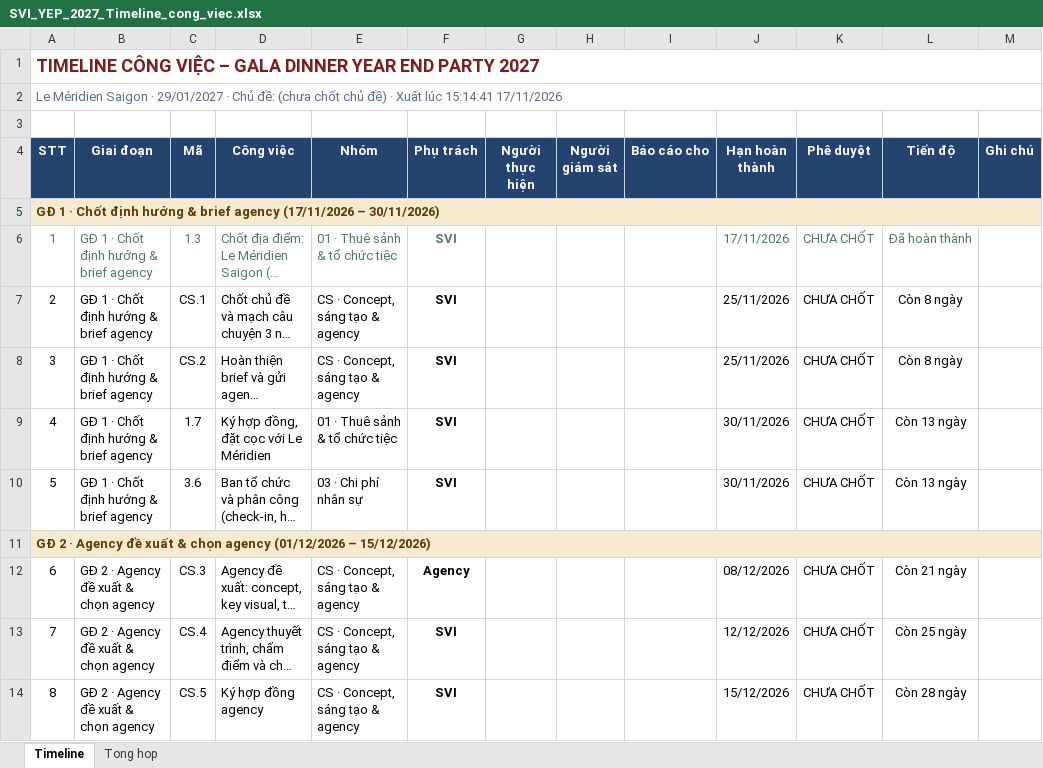
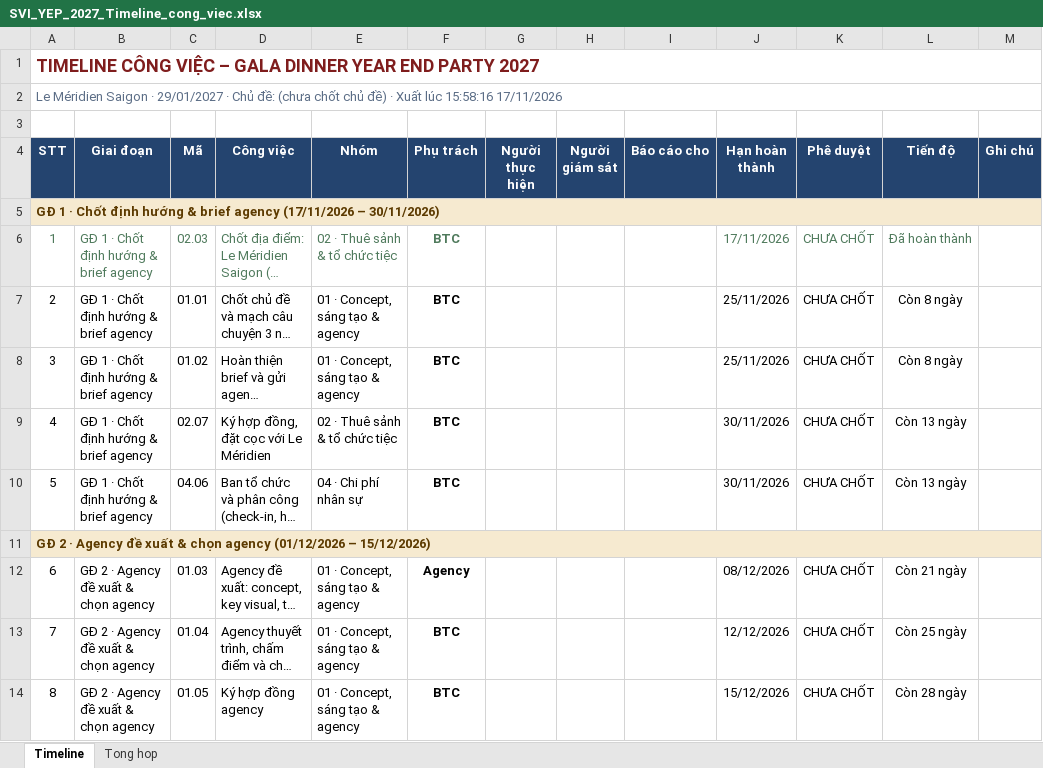
Before and after one commit to vinnielx-bottrading/YEP2026, an Excel workbook: Xuat_file/SVI_YEP_2027_Timeline_cong_viec.xlsx, sheet Timeline, drawn as a sheet; only a part is shown; long unchanged cells end in …; values as stored, in another font and other column widths than the file's, no borders; the diff covers the shown part only; the diff names each change by its address in the sheet, - before the commit and + after, or states it on an @@ line.

```diff
--- a/Xuat_file/SVI_YEP_2027_Timeline_cong_viec.xlsx (sheet Timeline)
+++ b/Xuat_file/SVI_YEP_2027_Timeline_cong_viec.xlsx (sheet Timeline)
-A2 (STT): …Xuất lúc 15:14:41 17/11/2026
+A2 (STT): …Xuất lúc 15:58:16 17/11/2026
-C6 (Mã): 1.3
+C6 (Mã): 02.03
-E6 (Nhóm): 01 · Thuê sảnh & tổ chức tiệc
+E6 (Nhóm): 02 · Thuê sảnh & tổ chức tiệc
-F6:F10 (Phụ trách): SVI
+F6:F10 (Phụ trách): BTC
-C7 (Mã): CS.1
+C7 (Mã): 01.01
-E7:E8 (Nhóm): CS · Concept, sáng tạo & agency
+E7:E8 (Nhóm): 01 · Concept, sáng tạo & agency
-C8 (Mã): CS.2
+C8 (Mã): 01.02
-C9 (Mã): 1.7
+C9 (Mã): 02.07
-E9 (Nhóm): 01 · Thuê sảnh & tổ chức tiệc
+E9 (Nhóm): 02 · Thuê sảnh & tổ chức tiệc
-C10 (Mã): 3.6
+C10 (Mã): 04.06
-E10 (Nhóm): 03 · Chi phí nhân sự
+E10 (Nhóm): 04 · Chi phí nhân sự
-C12 (Mã): CS.3
+C12 (Mã): 01.03
-E12:E14 (Nhóm): CS · Concept, sáng tạo & agency
+E12:E14 (Nhóm): 01 · Concept, sáng tạo & agency
-C13 (Mã): CS.4
+C13 (Mã): 01.04
-F13:F14 (Phụ trách): SVI
+F13:F14 (Phụ trách): BTC
-C14 (Mã): CS.5
+C14 (Mã): 01.05
```
Also changed, not shown: 189 edited cells elsewhere in this sheet, sheet Tong hop, 4 other files.
